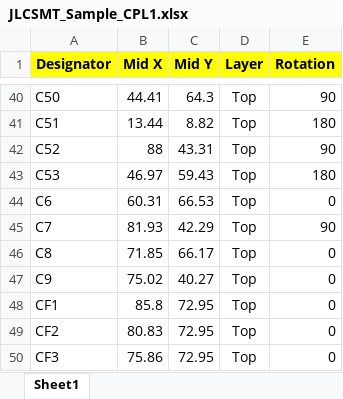
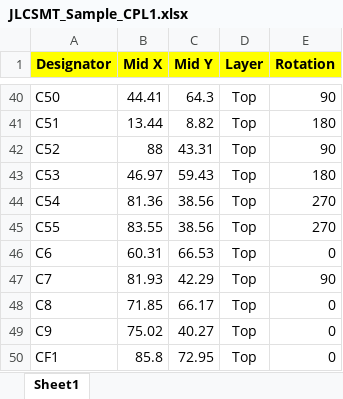
Before and after one commit to openenergymonitor/STM32, an Excel workbook: Hardware/stm32-pi_full/stm32 v1.0 working BoM/JLCSMT_Sample_CPL1.xlsx, sheet Sheet1, drawn as a sheet; only a part is shown, gaps mark what is left out; the shorter side is filled out with more unchanged rows; values as stored, in another font and other column widths than the file's, no borders; the diff covers the shown part only; the diff names each change by its address in the sheet, - before the commit and + after, or states it on an @@ line.

```diff
--- a/Hardware/stm32-pi_full/stm32 v1.0 working BoM/JLCSMT_Sample_CPL1.xlsx (sheet Sheet1)
+++ b/Hardware/stm32-pi_full/stm32 v1.0 working BoM/JLCSMT_Sample_CPL1.xlsx (sheet Sheet1)
+row 44: C54 | 81.36 | 38.56 | Top | 270
+row 45: C55 | 83.55 | 38.56 | Top | 270
```
Also changed, not shown: 27 added rows elsewhere in this sheet, Hardware/stm32-pi_full/stm32 v1.0 working BoM/JLCSMT_Sample_BOM1.xlsx, 25 other files.
